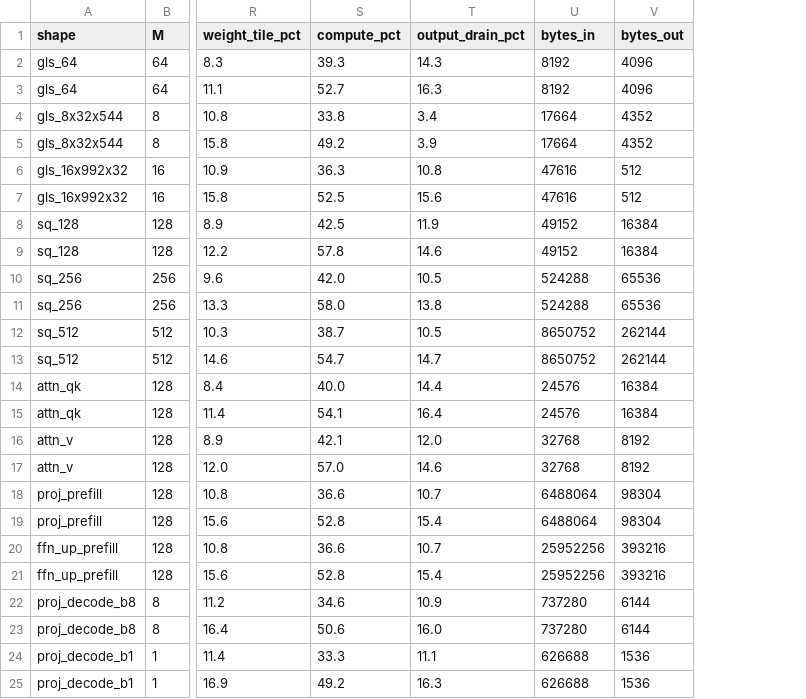
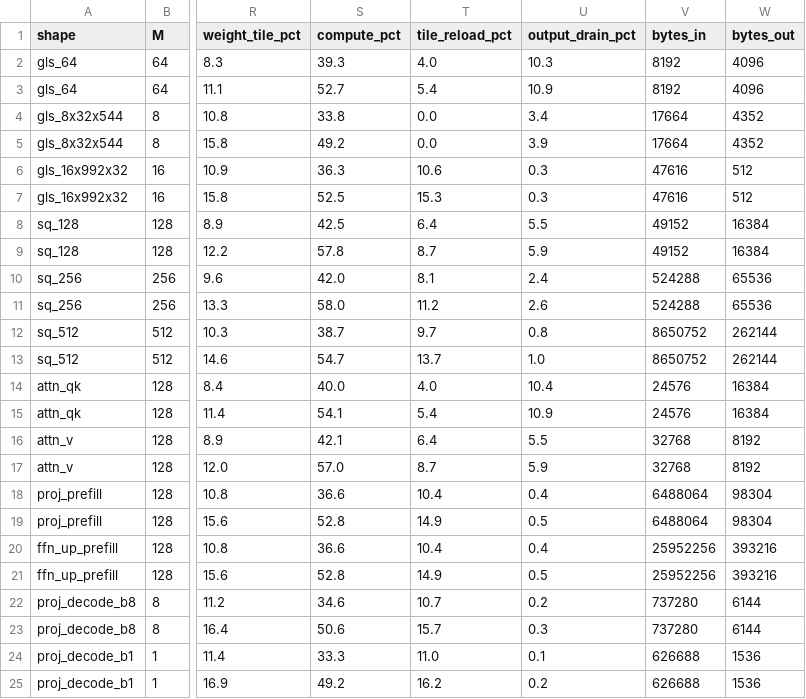
Before and after one commit to HoangNhan2412-ICD/GEMM32-ASIC-sky130, a CSV file: docs/paper/data/perf_rtl_shapes.csv, drawn as a sheet; only a part is shown, gaps mark what is left out; addresses are those after the commit; the diff names each change by its address in the sheet, - before the commit and + after, or states it on an @@ line.

```diff
--- a/docs/paper/data/perf_rtl_shapes.csv
+++ b/docs/paper/data/perf_rtl_shapes.csv
+column T (tile_reload_pct), rows 2-25: 4.0 | 5.4 | 0.0 | 0.0 | 10.6 | 15.3 | 6.4 | 8.7 | 8.1 | 11.2 | 9.7 | 13.7 | 4.0 | 5.4 | 6.4 | 8.7 | 10.4 | 14.9 | 10.4 | 14.9 | 10.7 | 15.7 | 11.0 | 16.2
-U2 (output_drain_pct): 14.3
+U2 (output_drain_pct): 10.3
-U3 (output_drain_pct): 16.3
+U3 (output_drain_pct): 10.9
-U6 (output_drain_pct): 10.8
+U6 (output_drain_pct): 0.3
-U7 (output_drain_pct): 15.6
+U7 (output_drain_pct): 0.3
-U8 (output_drain_pct): 11.9
+U8 (output_drain_pct): 5.5
-U9 (output_drain_pct): 14.6
+U9 (output_drain_pct): 5.9
-U10 (output_drain_pct): 10.5
+U10 (output_drain_pct): 2.4
-U11 (output_drain_pct): 13.8
+U11 (output_drain_pct): 2.6
-U12 (output_drain_pct): 10.5
+U12 (output_drain_pct): 0.8
-U13 (output_drain_pct): 14.7
+U13 (output_drain_pct): 1.0
-U14 (output_drain_pct): 14.4
+U14 (output_drain_pct): 10.4
-U15 (output_drain_pct): 16.4
+U15 (output_drain_pct): 10.9
-U16 (output_drain_pct): 12.0
+U16 (output_drain_pct): 5.5
-U17 (output_drain_pct): 14.6
+U17 (output_drain_pct): 5.9
-U18 (output_drain_pct): 10.7
+U18 (output_drain_pct): 0.4
-U19 (output_drain_pct): 15.4
+U19 (output_drain_pct): 0.5
-U20 (output_drain_pct): 10.7
+U20 (output_drain_pct): 0.4
-U21 (output_drain_pct): 15.4
+U21 (output_drain_pct): 0.5
-U22 (output_drain_pct): 10.9
+U22 (output_drain_pct): 0.2
-U23 (output_drain_pct): 16.0
+U23 (output_drain_pct): 0.3
-U24 (output_drain_pct): 11.1
+U24 (output_drain_pct): 0.1
-U25 (output_drain_pct): 16.3
+U25 (output_drain_pct): 0.2
```
Also changed, not shown: docs/paper/data/perf_rtl_subjobs.csv, docs/paper/data/reproducibility.csv, 33 other files.
